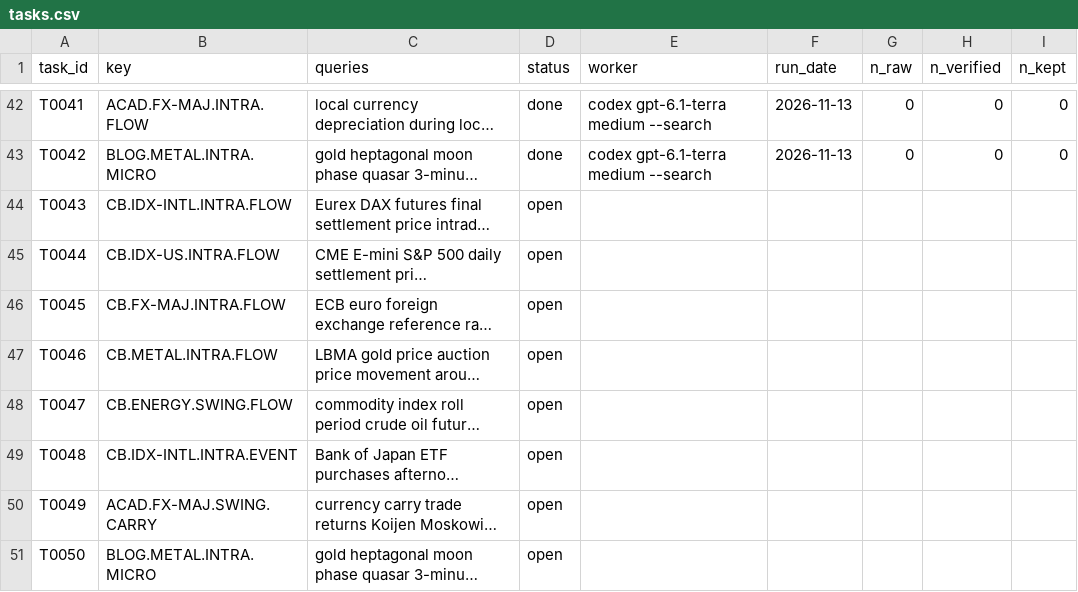
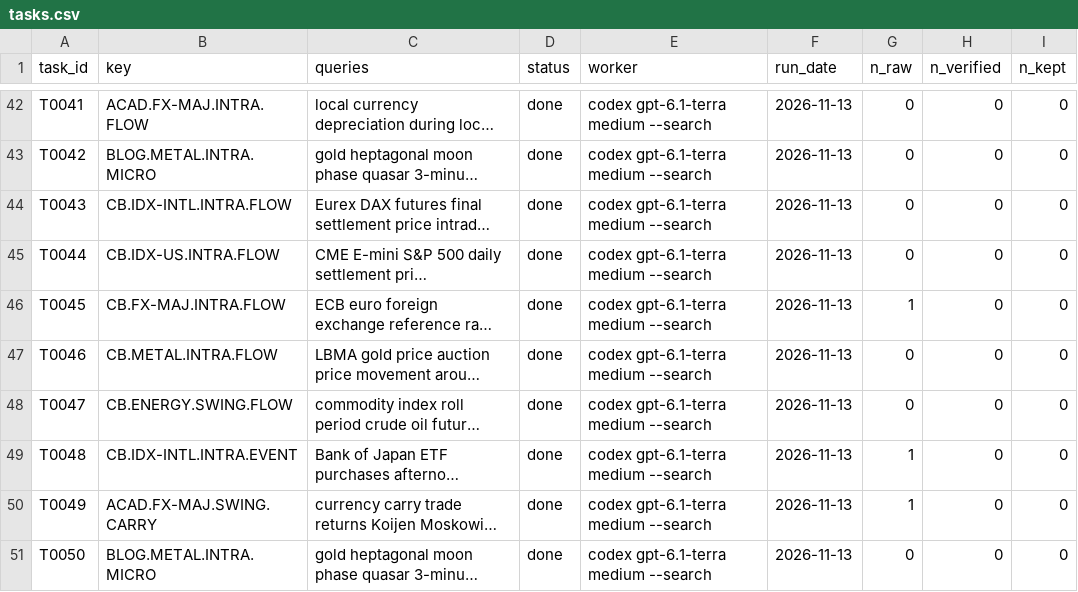
Before and after one commit to hslu-jwn/claude-backtester_V2, a CSV file: research/harvest/tasks.csv, drawn as a sheet; only a part is shown, gaps mark what is left out; long unchanged cells end in …; the diff names each change by its address in the sheet, - before the commit and + after, or states it on an @@ line.

```diff
--- a/research/harvest/tasks.csv
+++ b/research/harvest/tasks.csv
-D44:D51 (status): open
+D44:D51 (status): done
-E44:E51 (worker): (empty)
+E44:E51 (worker): codex gpt-6.1-terra medium --search
-F44:F51 (run_date): (empty)
+F44:F51 (run_date): 2026-11-13
-G44:G45 (n_raw): (empty)
+G44:G45 (n_raw): 0
-H44:H51 (n_verified): (empty)
+H44:H51 (n_verified): 0
-I44:I51 (n_kept): (empty)
+I44:I51 (n_kept): 0
-G46 (n_raw): (empty)
+G46 (n_raw): 1
-G47:G48 (n_raw): (empty)
+G47:G48 (n_raw): 0
-G49:G50 (n_raw): (empty)
+G49:G50 (n_raw): 1
-G51 (n_raw): (empty)
+G51 (n_raw): 0
```
Also changed, not shown: research/harvest/known_families.csv, research/ledger.csv, 11 other files.
